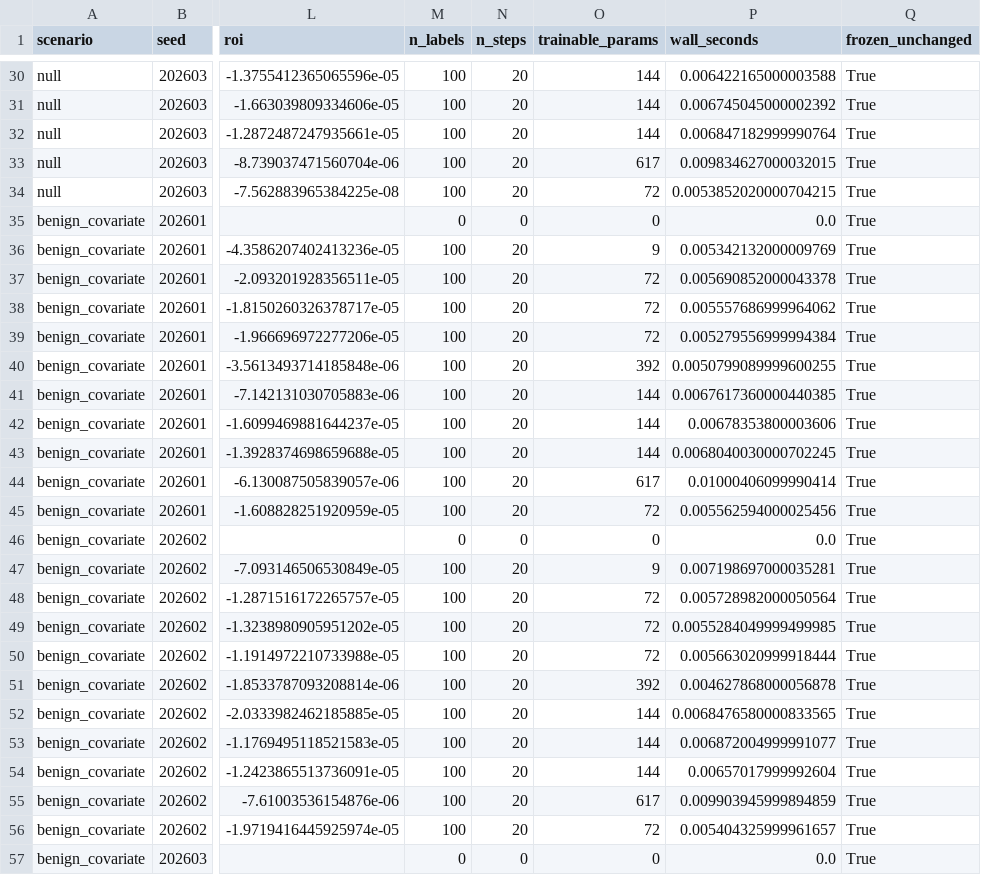
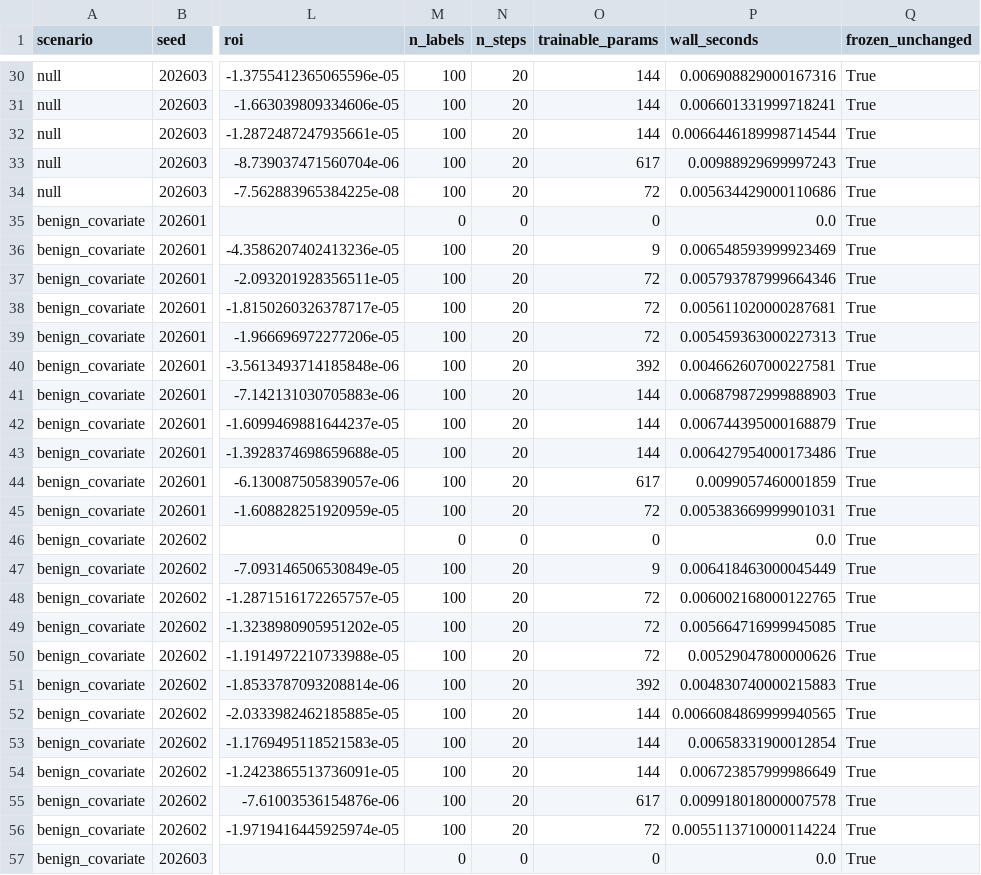
Before and after one commit to ruanhq-StatsML/SAPerm_, a CSV file: experiments/cfperm_recsys_adaptation/results/adaptation.csv, drawn as a sheet; only a part is shown, gaps mark what is left out; the diff covers the shown part only; the diff names each change by its address in the sheet, - before the commit and + after, or states it on an @@ line.

```diff
--- a/experiments/cfperm_recsys_adaptation/results/adaptation.csv
+++ b/experiments/cfperm_recsys_adaptation/results/adaptation.csv
-P30 (wall_seconds): 0.006422165000003588
+P30 (wall_seconds): 0.006908829000167316
-P31 (wall_seconds): 0.006745045000002392
+P31 (wall_seconds): 0.006601331999718241
-P32 (wall_seconds): 0.006847182999990764
+P32 (wall_seconds): 0.0066446189998714544
-P33 (wall_seconds): 0.009834627000032015
+P33 (wall_seconds): 0.00988929699997243
-P34 (wall_seconds): 0.0053852020000704215
+P34 (wall_seconds): 0.005634429000110686
-P36 (wall_seconds): 0.005342132000009769
+P36 (wall_seconds): 0.006548593999923469
-P37 (wall_seconds): 0.005690852000043378
+P37 (wall_seconds): 0.005793787999664346
-P38 (wall_seconds): 0.005557686999964062
+P38 (wall_seconds): 0.005611020000287681
-P39 (wall_seconds): 0.005279556999994384
+P39 (wall_seconds): 0.005459363000227313
-P40 (wall_seconds): 0.0050799089999600255
+P40 (wall_seconds): 0.004662607000227581
-P41 (wall_seconds): 0.0067617360000440385
+P41 (wall_seconds): 0.006879872999888903
-P42 (wall_seconds): 0.00678353800003606
+P42 (wall_seconds): 0.006744395000168879
-P43 (wall_seconds): 0.0068040030000702245
+P43 (wall_seconds): 0.006427954000173486
-P44 (wall_seconds): 0.01000406099990414
+P44 (wall_seconds): 0.0099057460001859
-P45 (wall_seconds): 0.005562594000025456
+P45 (wall_seconds): 0.005383669999901031
-P47 (wall_seconds): 0.007198697000035281
+P47 (wall_seconds): 0.006418463000045449
-P48 (wall_seconds): 0.005728982000050564
+P48 (wall_seconds): 0.006002168000122765
-P49 (wall_seconds): 0.0055284049999499985
+P49 (wall_seconds): 0.005664716999945085
-P50 (wall_seconds): 0.005663020999918444
+P50 (wall_seconds): 0.00529047800000626
-P51 (wall_seconds): 0.004627868000056878
+P51 (wall_seconds): 0.004830740000215883
-P52 (wall_seconds): 0.0068476580000833565
+P52 (wall_seconds): 0.0066084869999940565
-P53 (wall_seconds): 0.006872004999991077
+P53 (wall_seconds): 0.00658331900012854
-P54 (wall_seconds): 0.00657017999992604
+P54 (wall_seconds): 0.006723857999986649
-P55 (wall_seconds): 0.009903945999894859
+P55 (wall_seconds): 0.009918018000007578
-P56 (wall_seconds): 0.005404325999961657
+P56 (wall_seconds): 0.0055113710000114224
```
Also changed, not shown: 173 edited cells elsewhere in this file, experiments/cfperm_recsys_adaptation/results/diagnostics.csv, experiments/cfperm_recsys_adaptation/results/interactions.csv, 11 other files.
